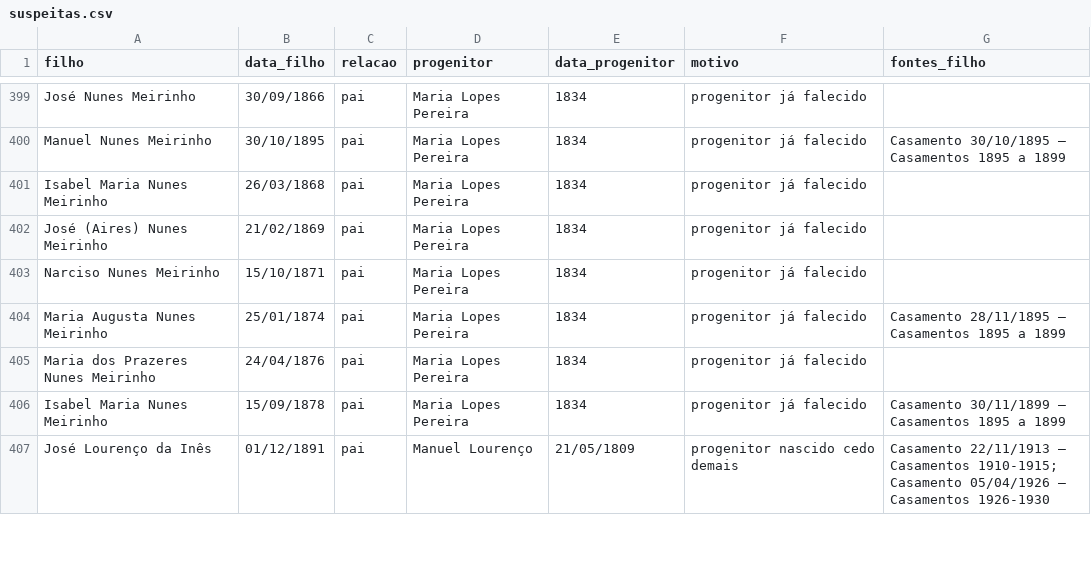
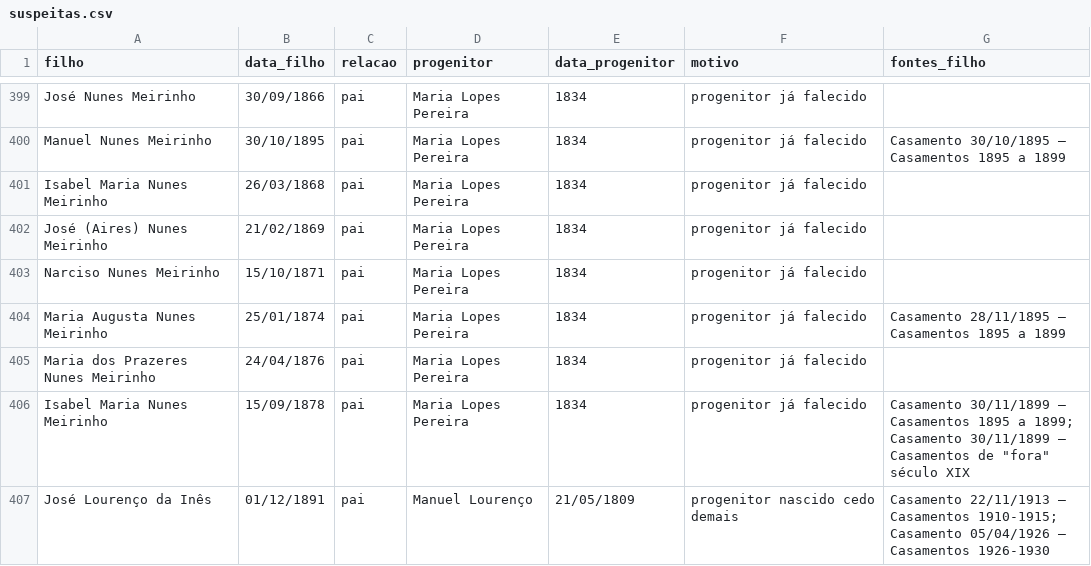
Before and after one commit to rickyrito/arvore-geneologica-S8, a CSV file: dados/suspeitas.csv, drawn as a sheet; only a part is shown, gaps mark what is left out; the diff covers the shown part only.

Commit message:
Casamentos de 1810-1820 e séries de fora (1624-1960)

```diff
--- a/dados/suspeitas.csv
+++ b/dados/suspeitas.csv
@@ -405,3 +405,3 @@ Maria Augusta Nunes Meirinho,25/01/1874,pai,Maria Lopes Pereira,1834,progenitor
 Maria dos Prazeres Nunes Meirinho,24/04/1876,pai,Maria Lopes Pereira,1834,progenitor já falecido,
-Isabel Maria Nunes Meirinho,15/09/1878,pai,Maria Lopes Pereira,1834,progenitor já falecido,Casamento 30/11/1899 — Casamentos 1895 a 1899
+Isabel Maria Nunes Meirinho,15/09/1878,pai,Maria Lopes Pereira,1834,progenitor já falecido,"Casamento 30/11/1899 — Casamentos 1895 a 1899; Casamento 30/11/1899 — Casamentos de ""fora"" século XIX"
 José Lourenço da Inês,01/12/1891,pai,Manuel Lourenço,21/05/1809,progenitor nascido cedo demais,Casamento 22/11/1913 — Casamentos 1910-1915; Casamento 05/04/1926 — Casamentos 1926-1930
```
Also changed, not shown: 4 added rows, 4 removed rows and 9 edited cells elsewhere in this file, 4 other files.
